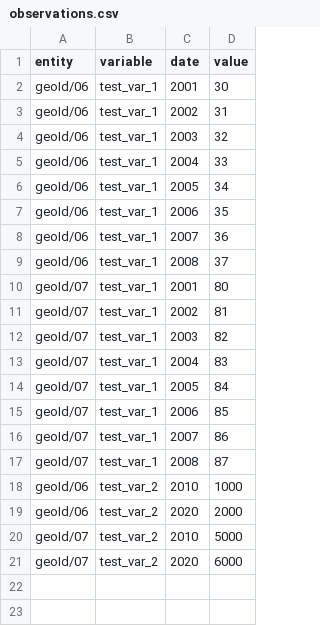
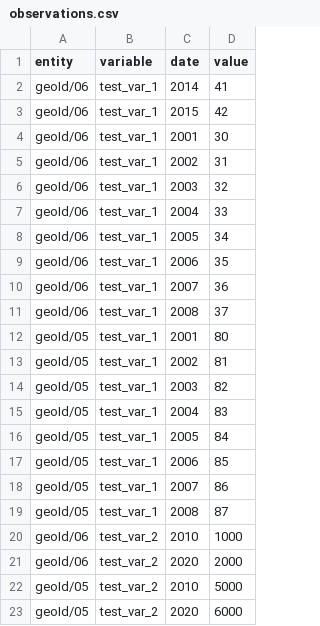
Before and after one commit to datacommonsorg/mixer, a CSV file: sqlite/observations.csv, drawn as a sheet.

Commit message:
Add golden test for sqlite database and support contained in observation API

```diff
--- a/sqlite/observations.csv
+++ b/sqlite/observations.csv
@@ -1,2 +1,4 @@
 entity,variable,date,value
+geoId/06,test_var_1,2014,41
+geoId/06,test_var_1,2015,42
 geoId/06,test_var_1,2001,30
@@ -9,13 +11,13 @@ geoId/06,test_var_1,2007,36
 geoId/06,test_var_1,2008,37
-geoId/07,test_var_1,2001,80
-geoId/07,test_var_1,2002,81
-geoId/07,test_var_1,2003,82
-geoId/07,test_var_1,2004,83
-geoId/07,test_var_1,2005,84
-geoId/07,test_var_1,2006,85
-geoId/07,test_var_1,2007,86
-geoId/07,test_var_1,2008,87
+geoId/05,test_var_1,2001,80
+geoId/05,test_var_1,2002,81
+geoId/05,test_var_1,2003,82
+geoId/05,test_var_1,2004,83
+geoId/05,test_var_1,2005,84
+geoId/05,test_var_1,2006,85
+geoId/05,test_var_1,2007,86
+geoId/05,test_var_1,2008,87
 geoId/06,test_var_2,2010,1000
 geoId/06,test_var_2,2020,2000
-geoId/07,test_var_2,2010,5000
-geoId/07,test_var_2,2020,6000
+geoId/05,test_var_2,2010,5000
+geoId/05,test_var_2,2020,6000
```
Also changed, not shown: 16 other files.
